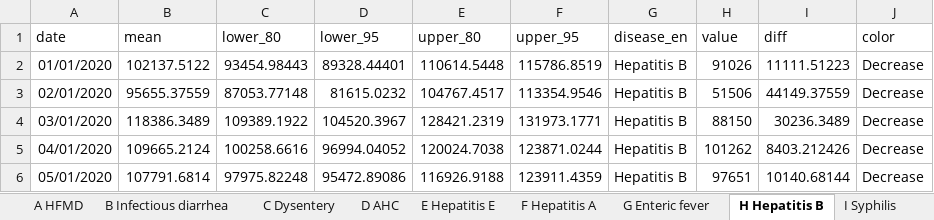
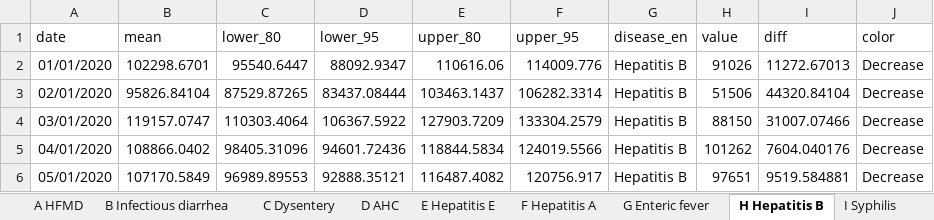
Before and after one commit to xmusphlkg/code_PHSM, an Excel workbook: outcome/appendix/data/Fig.4 data.xlsx, sheet H Hepatitis B, drawn as a sheet; only a part is shown; values as stored, in another font and other column widths than the file's, no borders; the diff covers the shown part only; the diff names each change by its address in the sheet, - before the commit and + after, or states it on an @@ line.

```diff
--- a/outcome/appendix/data/Fig.4 data.xlsx (sheet H Hepatitis B)
+++ b/outcome/appendix/data/Fig.4 data.xlsx (sheet H Hepatitis B)
-B2 (mean): 102137.5122
+B2 (mean): 102298.6701
-C2 (lower_80): 93454.98443
+C2 (lower_80): 95540.6447
-D2 (lower_95): 89328.44401
+D2 (lower_95): 88092.9347
-E2 (upper_80): 110614.5448
+E2 (upper_80): 110616.06
-F2 (upper_95): 115786.8519
+F2 (upper_95): 114009.776
-I2 (diff): 11111.51223
+I2 (diff): 11272.67013
-B3 (mean): 95655.37559
+B3 (mean): 95826.84104
-C3 (lower_80): 87053.77148
+C3 (lower_80): 87529.87265
-D3 (lower_95): 81615.0232
+D3 (lower_95): 83437.08444
-E3 (upper_80): 104767.4517
+E3 (upper_80): 103463.1437
-F3 (upper_95): 113354.9546
+F3 (upper_95): 106282.3314
-I3 (diff): 44149.37559
+I3 (diff): 44320.84104
-B4 (mean): 118386.3489
+B4 (mean): 119157.0747
-C4 (lower_80): 109389.1922
+C4 (lower_80): 110303.4064
-D4 (lower_95): 104520.3967
+D4 (lower_95): 106367.5922
-E4 (upper_80): 128421.2319
+E4 (upper_80): 127903.7209
-F4 (upper_95): 131973.1771
+F4 (upper_95): 133304.2579
-I4 (diff): 30236.3489
+I4 (diff): 31007.07466
-B5 (mean): 109665.2124
+B5 (mean): 108866.0402
-C5 (lower_80): 100258.6616
+C5 (lower_80): 98405.31096
-D5 (lower_95): 96994.04052
+D5 (lower_95): 94601.72436
-E5 (upper_80): 120024.7038
+E5 (upper_80): 118844.5834
-F5 (upper_95): 123871.0244
+F5 (upper_95): 124019.5566
-I5 (diff): 8403.212426
+I5 (diff): 7604.040176
-B6 (mean): 107791.6814
+B6 (mean): 107170.5849
-C6 (lower_80): 97975.82248
+C6 (lower_80): 96989.89553
-D6 (lower_95): 95472.89086
+D6 (lower_95): 92888.35121
-E6 (upper_80): 116926.9188
+E6 (upper_80): 116487.4082
-F6 (upper_95): 123911.4359
+F6 (upper_95): 120756.917
-I6 (diff): 10140.68144
+I6 (diff): 9519.584881
```
Also changed, not shown: 263 edited cells elsewhere in this sheet, sheet J Hepatitis C, sheet I Syphilis, sheet R Brucellosis, sheet P Rubella, sheet D AHC, sheet C Dysentery, 2 more sheets, outcome/appendix/data/forecast/AHC.xlsx, outcome/appendix/data/forecast/Dysentery.xlsx, 33 other files.
